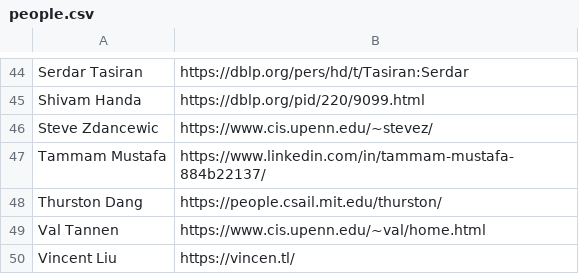
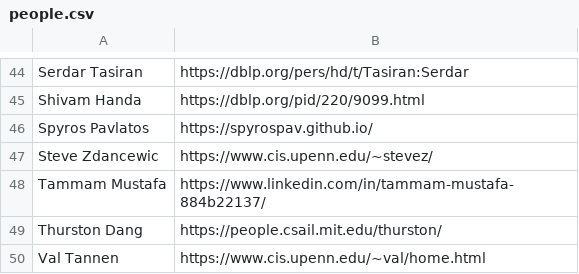
Before and after one commit to angelhof/angelhof.github.io, a CSV file: files/people.csv, drawn as a sheet; only a part is shown, gaps mark what is left out; the shorter side is filled out with more unchanged rows.

```diff
--- a/files/people.csv
+++ b/files/people.csv
@@ -45,2 +45,3 @@ Serdar Tasiran | https://dblp.org/pers/hd/t/Tasiran:Serdar
 Shivam Handa | https://dblp.org/pid/220/9099.html
+Spyros Pavlatos | https://spyrospav.github.io/
 Steve Zdancewic | https://www.cis.upenn.edu/~stevez/
```
Also changed, not shown: 8 other files.
